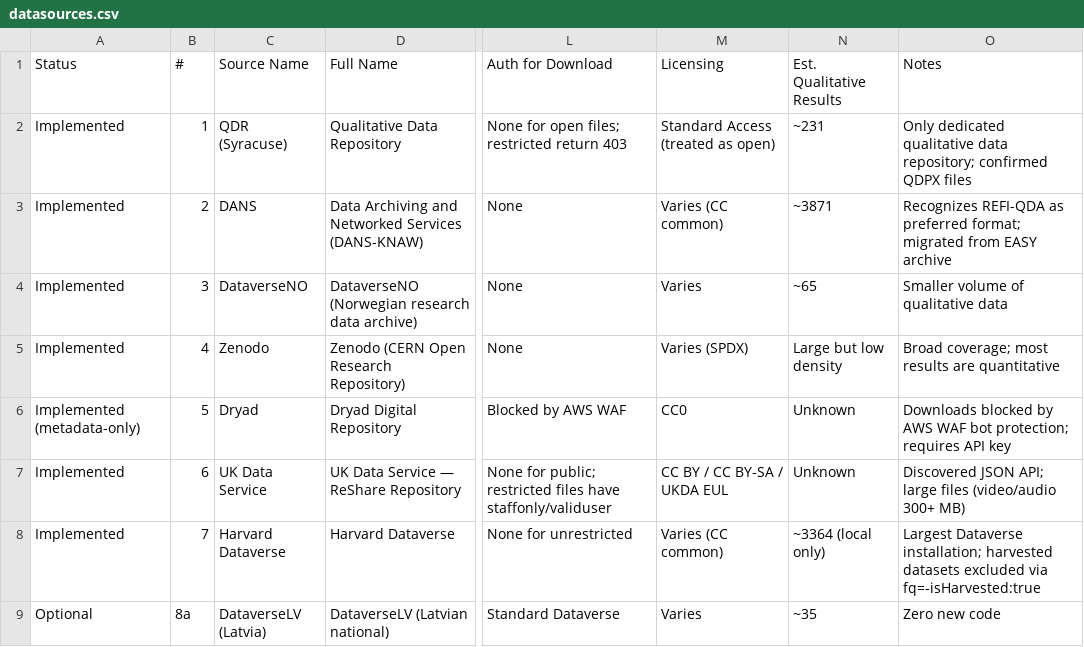
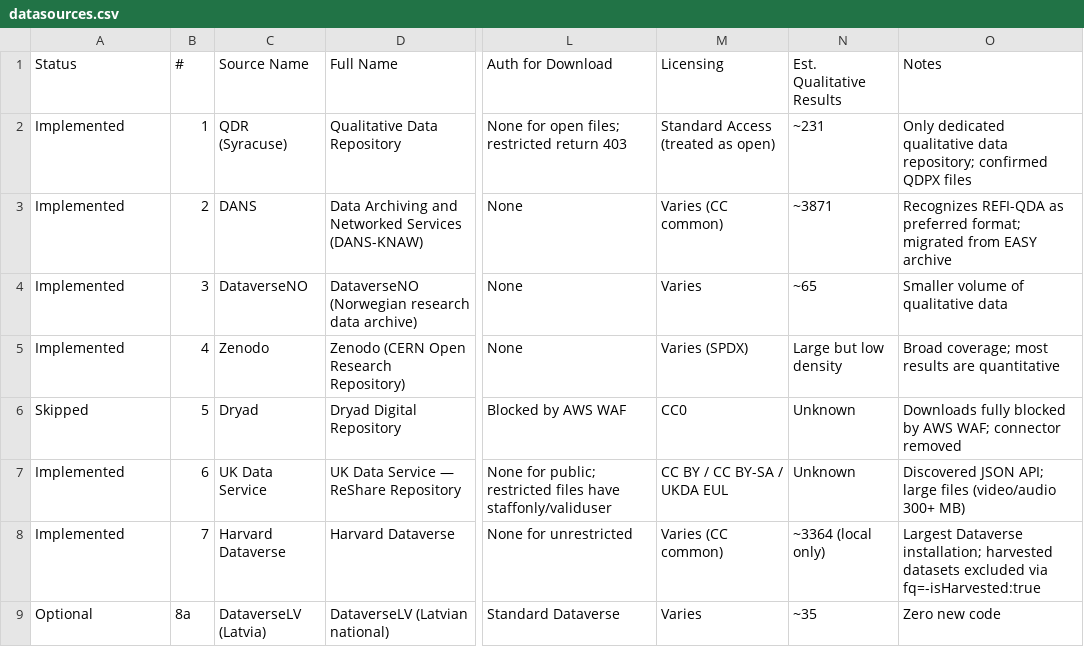
Before and after one commit to prantoamt/seeding-QDArchive, a CSV file: datasources.csv, drawn as a sheet; only a part is shown, gaps mark what is left out; the diff names each change by its address in the sheet, - before the commit and + after, or states it on an @@ line.

Commit message:
feat: remove Dryad connector — downloads fully blocked by AWS WAF

```diff
--- a/datasources.csv
+++ b/datasources.csv
-A6 (Status): Implemented (metadata-only)
+A6 (Status): Skipped
-O6 (Notes): Downloads blocked by AWS WAF bot protection; requires API key
+O6 (Notes): Downloads fully blocked by AWS WAF; connector removed
```
Also changed, not shown: 8 other files.
